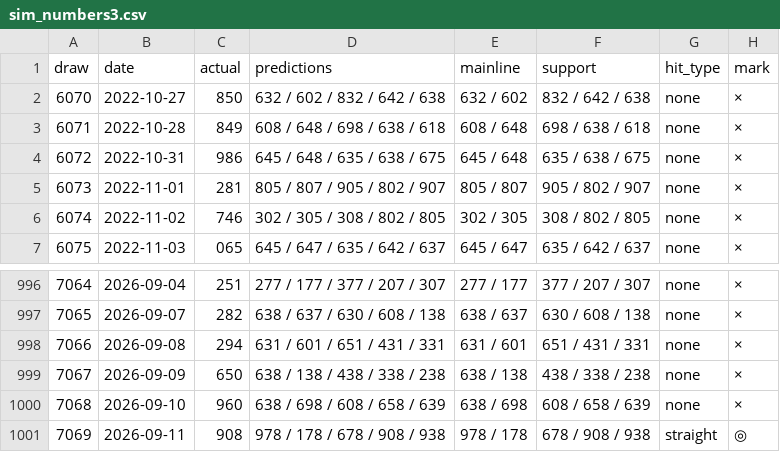
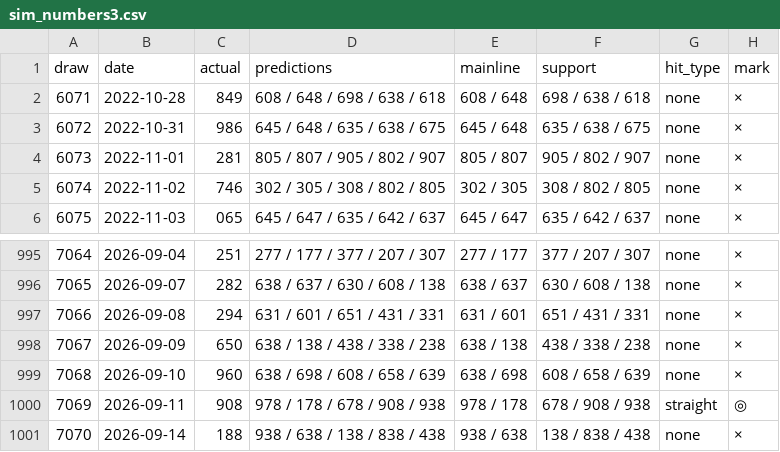
Before and after one commit to Shigeru430/numbers-ai-v7, a CSV file: sim_numbers3.csv, drawn as a sheet; only a part is shown, gaps mark what is left out; removed rows and columns are numbered as before the commit, all else as after; the diff names each change by its address in the sheet, - before the commit and + after, or states it on an @@ line.

```diff
--- a/sim_numbers3.csv
+++ b/sim_numbers3.csv
-row 2: 6070 | 2022-10-27 | 850 | 632 / 602 / 832 / 642 / 638 | 632 / 602 | 832 / 642 / 638 | none | ×
+row 1001: 7070 | 2026-09-14 | 188 | 938 / 638 / 138 / 838 / 438 | 938 / 638 | 138 / 838 / 438 | none | ×
```
Also changed, not shown: sim_numbers4.csv, 1 other file.
